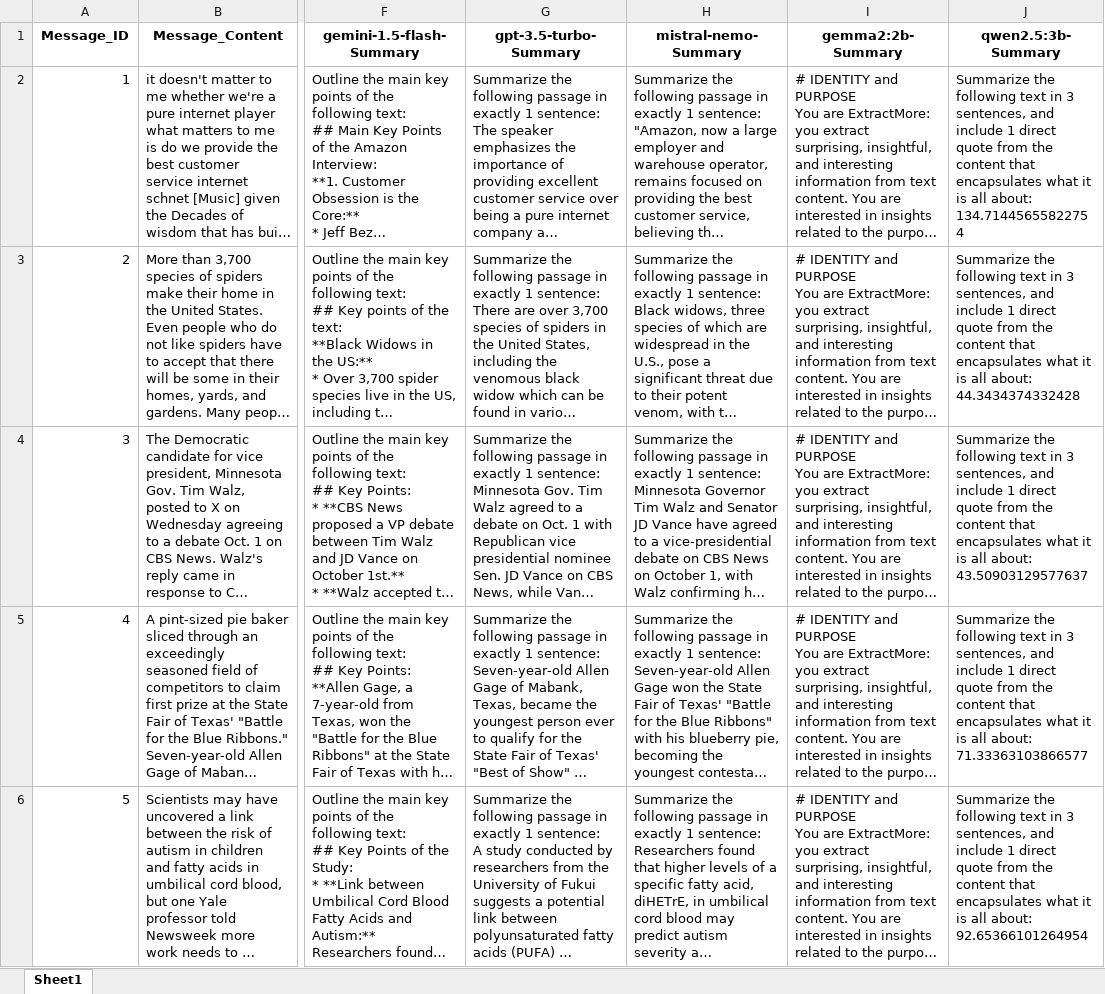
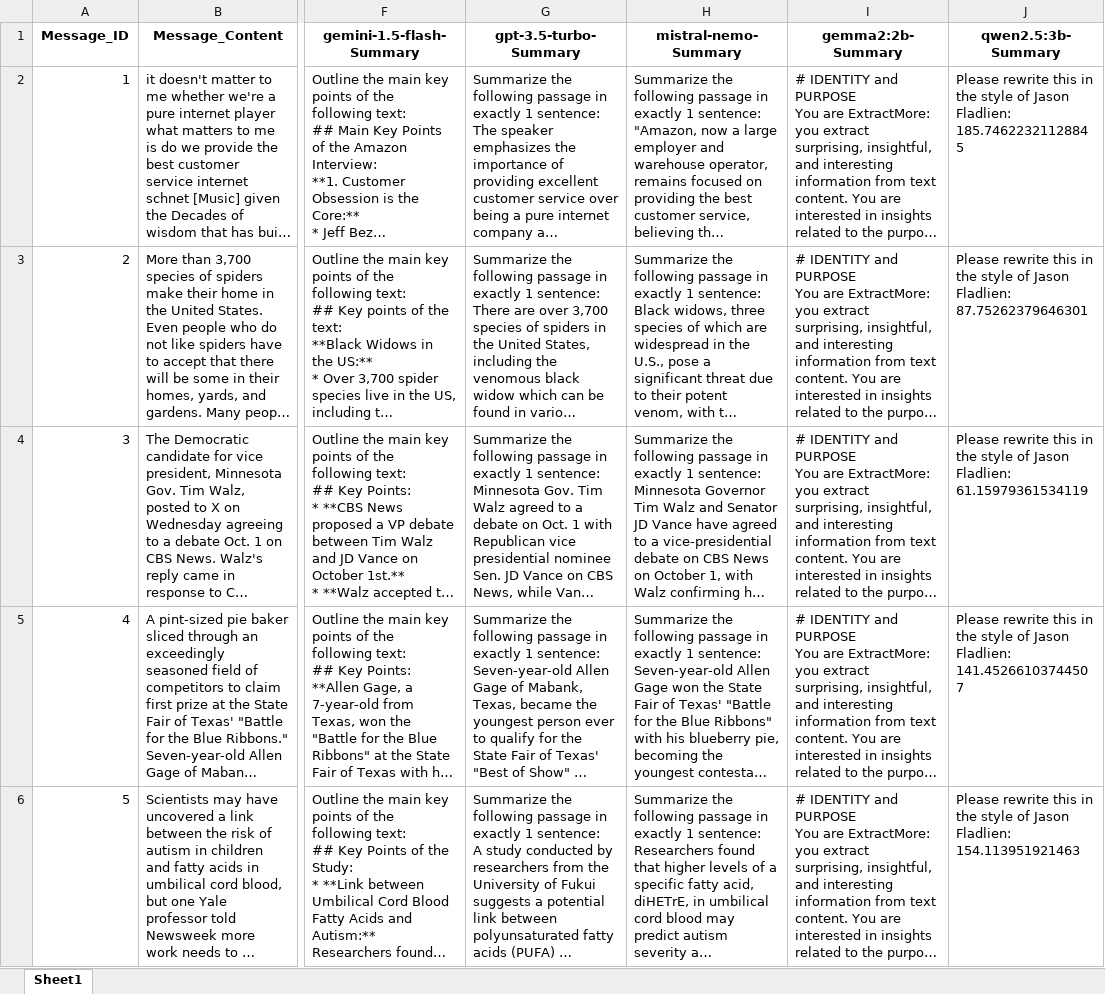
Before and after one commit to sessionmemory/prompt-machine, an Excel workbook: to_summarize.xlsx, sheet Sheet1, drawn as a sheet; only a part is shown, gaps mark what is left out; long unchanged cells end in …; values as stored, in another font and other column widths than the file's, no borders; ↵ is a line break in a cell; the diff covers the shown part only; the diff names each change by its address in the sheet, - before the commit and + after, or states it on an @@ line.

```diff
--- a/to_summarize.xlsx (sheet Sheet1)
+++ b/to_summarize.xlsx (sheet Sheet1)
-J2 (qwen2.5:3b-Summary): Summarize the following text in 3 sentences, and include 1 direct quote from the content that encapsulates what it is all about: ↵ 134.71445655822754
+J2 (qwen2.5:3b-Summary): Please rewrite this in the style of Jason Fladlien: ↵ 185.74622321128845
-J3 (qwen2.5:3b-Summary): Summarize the following text in 3 sentences, and include 1 direct quote from the content that encapsulates what it is all about: ↵ 44.3434374332428
+J3 (qwen2.5:3b-Summary): Please rewrite this in the style of Jason Fladlien: ↵ 87.75262379646301
-J4 (qwen2.5:3b-Summary): Summarize the following text in 3 sentences, and include 1 direct quote from the content that encapsulates what it is all about: ↵ 43.50903129577637
+J4 (qwen2.5:3b-Summary): Please rewrite this in the style of Jason Fladlien: ↵ 61.15979361534119
-J5 (qwen2.5:3b-Summary): Summarize the following text in 3 sentences, and include 1 direct quote from the content that encapsulates what it is all about: ↵ 71.33363103866577
+J5 (qwen2.5:3b-Summary): Please rewrite this in the style of Jason Fladlien: ↵ 141.45266103744507
-J6 (qwen2.5:3b-Summary): Summarize the following text in 3 sentences, and include 1 direct quote from the content that encapsulates what it is all about: ↵ 92.65366101264954
+J6 (qwen2.5:3b-Summary): Please rewrite this in the style of Jason Fladlien: ↵ 154.113951921463
```
Also changed, not shown: 4 edited cells elsewhere in this sheet, 1 other file.
